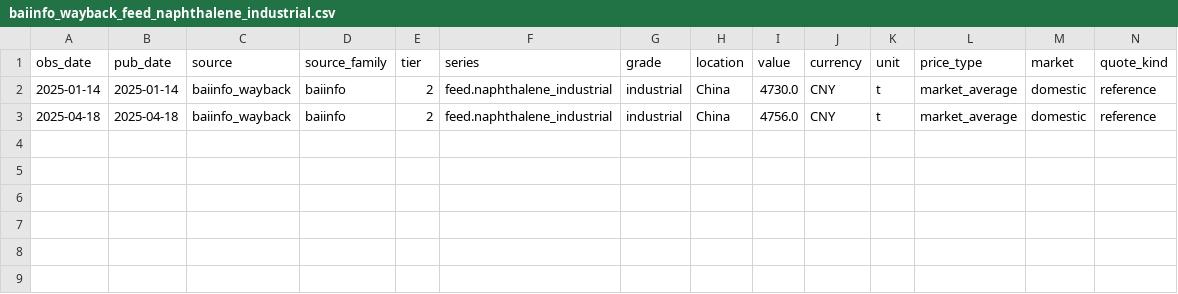
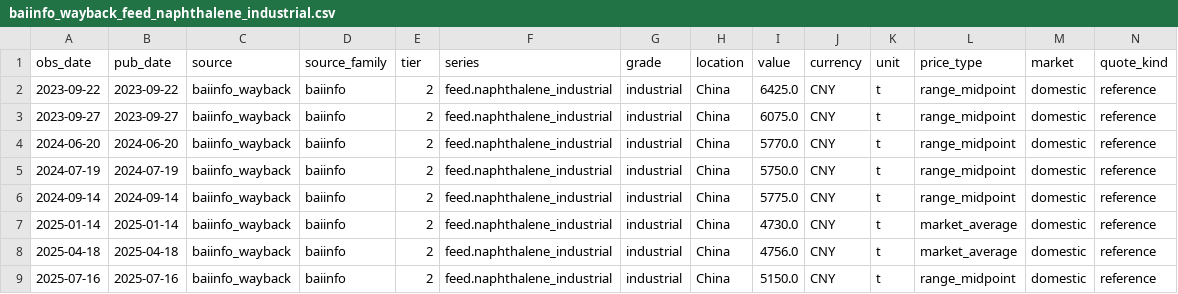
Before and after one commit to arhamsaraogi-star/chemical, a CSV file: data/observations/baiinfo_wayback_feed_naphthalene_industrial.csv, drawn as a sheet; only a part is shown; rows hold the shown columns only; the diff names each change by its address in the sheet, - before the commit and + after, or states it on an @@ line.

```diff
--- a/data/observations/baiinfo_wayback_feed_naphthalene_industrial.csv
+++ b/data/observations/baiinfo_wayback_feed_naphthalene_industrial.csv
+row 2: 2023-09-22 | 2023-09-22 | baiinfo_wayback | baiinfo | 2 | feed.naphthalene_industrial | industrial | China | 6425.0 | CNY | t | range_midpoint | domestic | reference
+row 3: 2023-09-27 | 2023-09-27 | baiinfo_wayback | baiinfo | 2 | feed.naphthalene_industrial | industrial | China | 6075.0 | CNY | t | range_midpoint | domestic | reference
+row 4: 2024-06-20 | 2024-06-20 | baiinfo_wayback | baiinfo | 2 | feed.naphthalene_industrial | industrial | China | 5770.0 | CNY | t | range_midpoint | domestic | reference
+row 5: 2024-07-19 | 2024-07-19 | baiinfo_wayback | baiinfo | 2 | feed.naphthalene_industrial | industrial | China | 5750.0 | CNY | t | range_midpoint | domestic | reference
+row 6: 2024-09-14 | 2024-09-14 | baiinfo_wayback | baiinfo | 2 | feed.naphthalene_industrial | industrial | China | 5775.0 | CNY | t | range_midpoint | domestic | reference
+row 9: 2025-07-16 | 2025-07-16 | baiinfo_wayback | baiinfo | 2 | feed.naphthalene_industrial | industrial | China | 5150.0 | CNY | t | range_midpoint | domestic | reference
```
